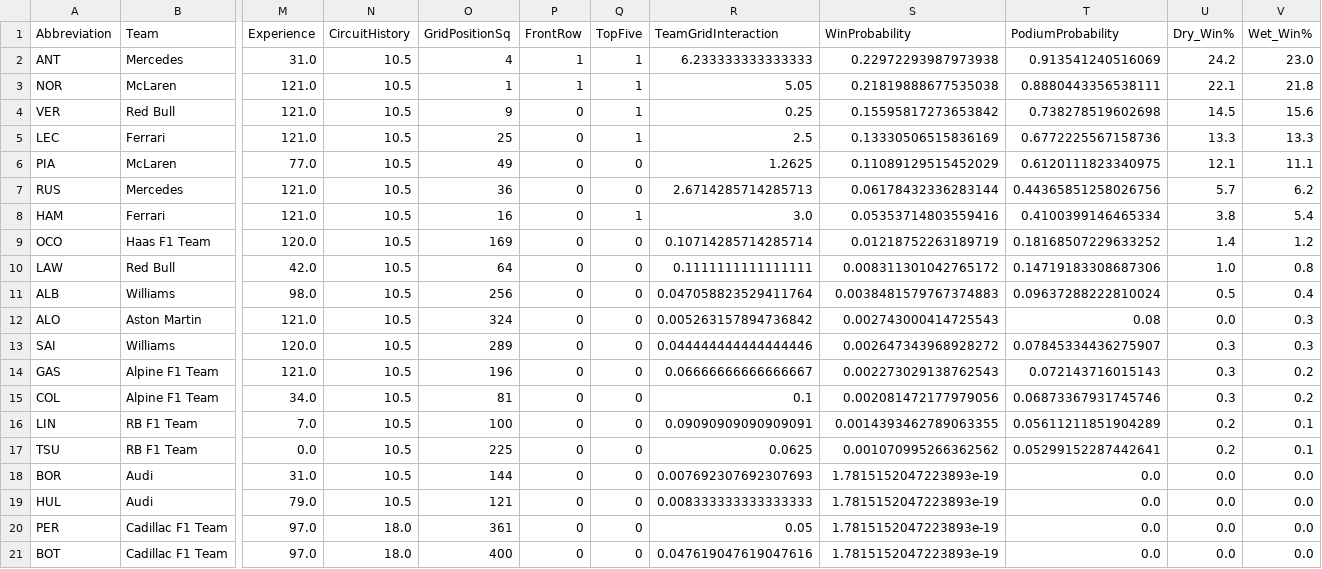
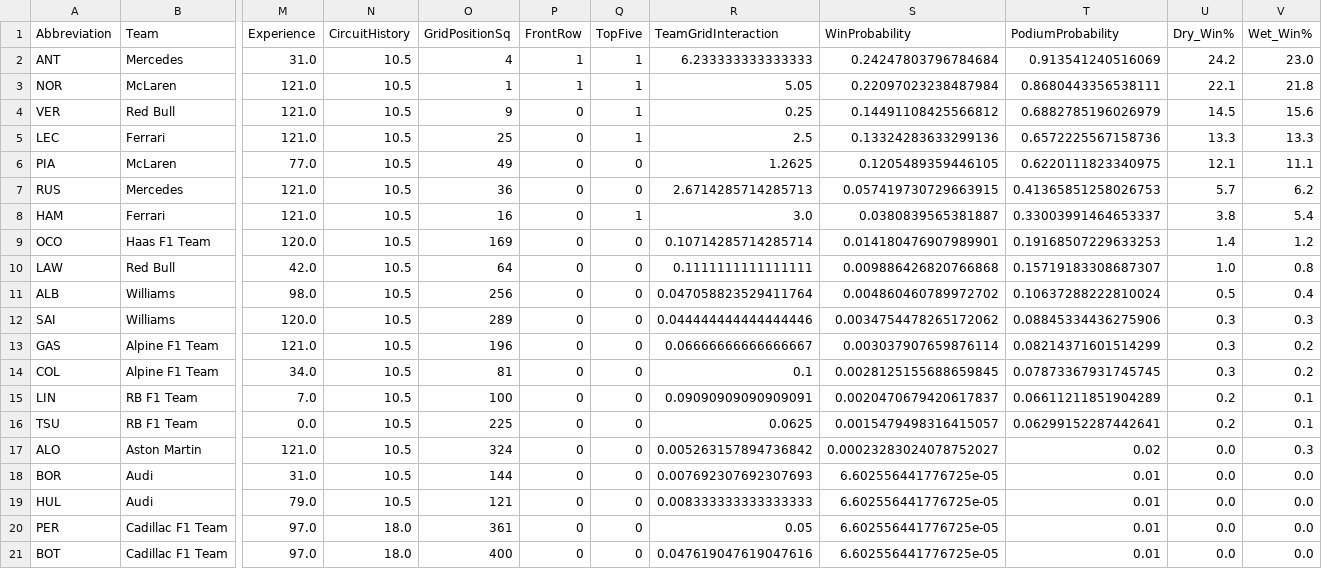
Before and after one commit to Raina-Mangat/Pitwall2026, a CSV file: predictions/14_Spanish_Grand_Prix_2026.csv, drawn as a sheet; only a part is shown, gaps mark what is left out; removed rows and columns are numbered as before the commit, all else as after; rows hold the shown columns only; the diff names each change by its address in the sheet, - before the commit and + after, or states it on an @@ line.

```diff
--- a/predictions/14_Spanish_Grand_Prix_2026.csv
+++ b/predictions/14_Spanish_Grand_Prix_2026.csv
-S2 (WinProbability): 0.22972293987973938
+S2 (WinProbability): 0.24247803796784684
-S3 (WinProbability): 0.21819888677535038
+S3 (WinProbability): 0.22097023238487984
-T3 (PodiumProbability): 0.8880443356538111
+T3 (PodiumProbability): 0.8680443356538111
-S4 (WinProbability): 0.15595817273653842
+S4 (WinProbability): 0.14491108425566812
-T4 (PodiumProbability): 0.738278519602698
+T4 (PodiumProbability): 0.6882785196026979
-S5 (WinProbability): 0.13330506515836169
+S5 (WinProbability): 0.13324283633299136
-T5 (PodiumProbability): 0.6772225567158736
+T5 (PodiumProbability): 0.6572225567158736
-S6 (WinProbability): 0.11089129515452029
+S6 (WinProbability): 0.1205489359446105
-T6 (PodiumProbability): 0.6120111823340975
+T6 (PodiumProbability): 0.6220111823340975
-S7 (WinProbability): 0.06178432336283144
+S7 (WinProbability): 0.057419730729663915
-T7 (PodiumProbability): 0.44365851258026756
+T7 (PodiumProbability): 0.41365851258026753
-S8 (WinProbability): 0.05353714803559416
+S8 (WinProbability): 0.0380839565381887
-T8 (PodiumProbability): 0.4100399146465334
+T8 (PodiumProbability): 0.33003991464653337
-S9 (WinProbability): 0.01218752263189719
+S9 (WinProbability): 0.014180476907989901
-T9 (PodiumProbability): 0.18168507229633252
+T9 (PodiumProbability): 0.19168507229633253
-S10 (WinProbability): 0.008311301042765172
+S10 (WinProbability): 0.009886426820766868
-T10 (PodiumProbability): 0.14719183308687306
+T10 (PodiumProbability): 0.15719183308687307
-S11 (WinProbability): 0.0038481579767374883
+S11 (WinProbability): 0.004860460789972702
-T11 (PodiumProbability): 0.09637288222810024
+T11 (PodiumProbability): 0.10637288222810024
-row 12: ALO | Aston Martin | 121.0 | 10.5 | 324 | 0 | 0 | 0.005263157894736842 | 0.002743000414725543 | 0.08 | 0.0 | 0.3
-S12 (WinProbability): 0.002647343968928272
+S12 (WinProbability): 0.0034754478265172062
-T12 (PodiumProbability): 0.07845334436275907
+T12 (PodiumProbability): 0.08845334436275906
-S13 (WinProbability): 0.002273029138762543
+S13 (WinProbability): 0.003037907659876114
-T13 (PodiumProbability): 0.072143716015143
+T13 (PodiumProbability): 0.08214371601514299
-S14 (WinProbability): 0.002081472177979056
+S14 (WinProbability): 0.0028125155688659845
-T14 (PodiumProbability): 0.06873367931745746
+T14 (PodiumProbability): 0.07873367931745745
-S15 (WinProbability): 0.0014393462789063355
+S15 (WinProbability): 0.0020470679420617837
-T15 (PodiumProbability): 0.05611211851904289
+T15 (PodiumProbability): 0.06611211851904289
-S16 (WinProbability): 0.001070995266362562
+S16 (WinProbability): 0.0015479498316415057
-T16 (PodiumProbability): 0.05299152287442641
+T16 (PodiumProbability): 0.06299152287442641
+row 17: ALO | Aston Martin | 121.0 | 10.5 | 324 | 0 | 0 | 0.005263157894736842 | 0.00023283024078752027 | 0.02 | 0.0 | 0.3
-S18:S21 (WinProbability): 1.7815152047223893e-19
+S18:S21 (WinProbability): 6.602556441776725e-05
-T18:T21 (PodiumProbability): 0.0
+T18:T21 (PodiumProbability): 0.01
```
Also changed, not shown: model_accuracy_log.csv, predictions/12_Dutch_Grand_Prix_2026.csv, 1 other file.
